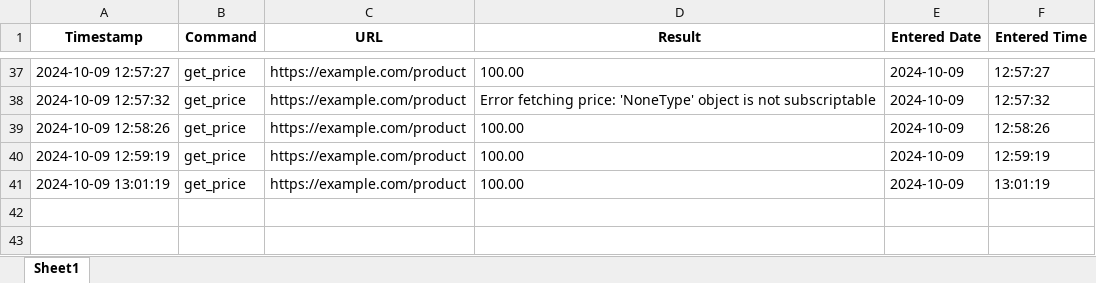
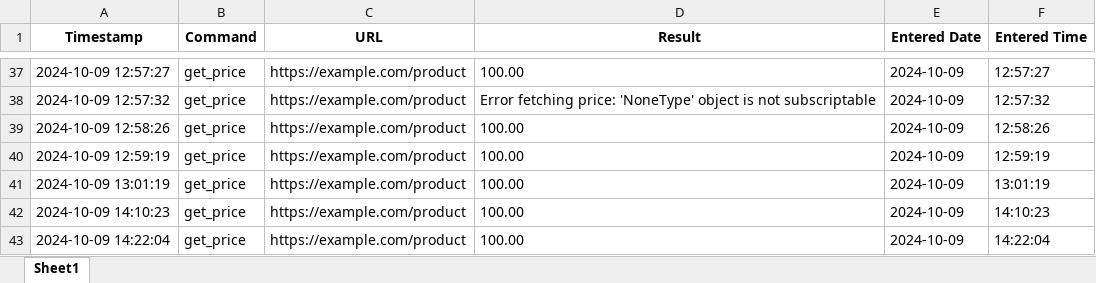
Before and after one commit to oguzky7/DiscordBotProject_CISC699, an Excel workbook: ExportedFiles/excelFiles/get_price.xlsx, sheet Sheet1, drawn as a sheet; only a part is shown, gaps mark what is left out; values as stored, in another font and other column widths than the file's, no borders; the diff names each change by its address in the sheet, - before the commit and + after, or states it on an @@ line.

Commit message:
only fixed get price

```diff
--- a/ExportedFiles/excelFiles/get_price.xlsx (sheet Sheet1)
+++ b/ExportedFiles/excelFiles/get_price.xlsx (sheet Sheet1)
+row 42: 2024-10-09 14:10:23 | get_price | https://example.com/product | 100.00 | 2024-10-09 | 14:10:23
+row 43: 2024-10-09 14:22:04 | get_price | https://example.com/product | 100.00 | 2024-10-09 | 14:22:04
```
Also changed, not shown: ExportedFiles/excelFiles/check_availability.xlsx, 6 other files.
